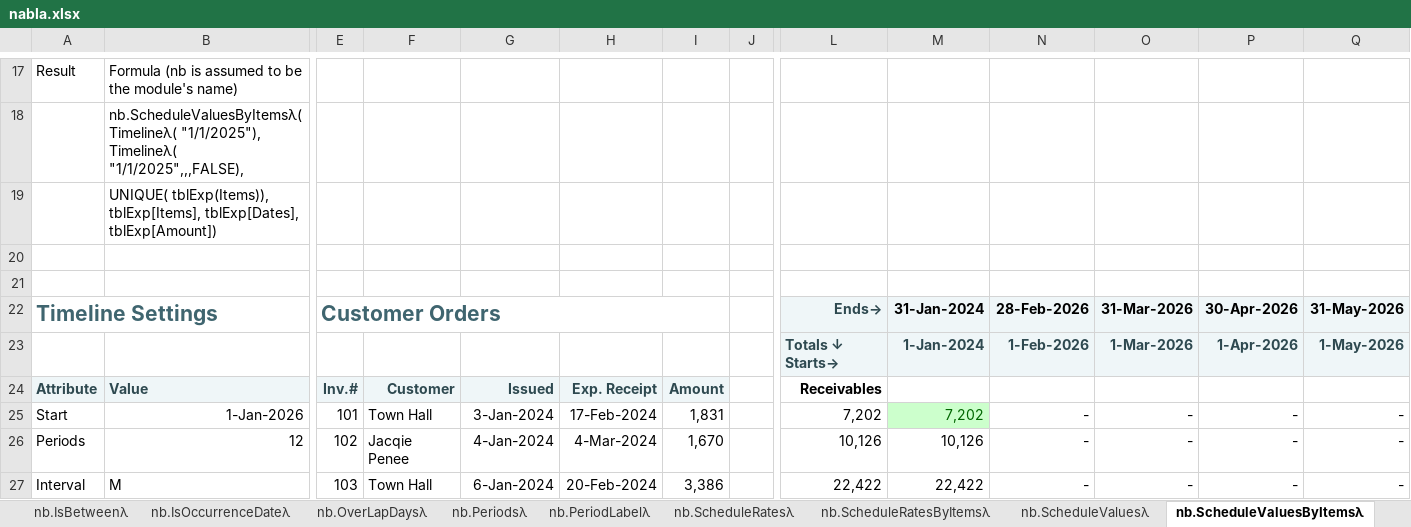
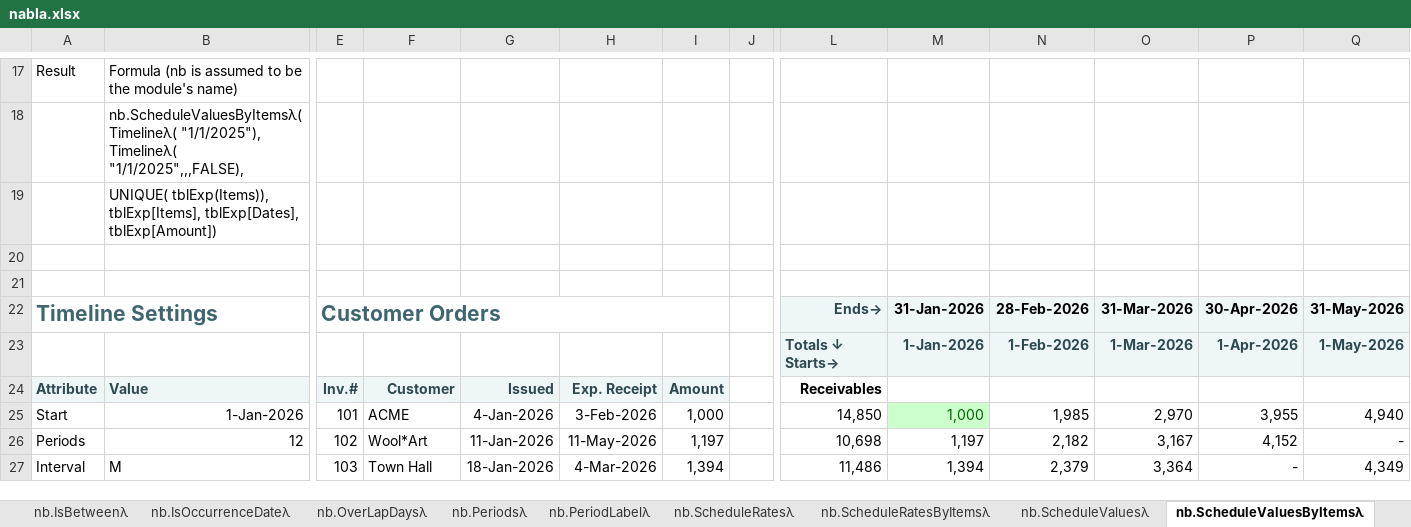
Before and after one commit to ryanduguid/Ozzit, an Excel workbook: nabla.xlsx, sheet nb.ScheduleValuesByItemsλ, drawn as a sheet; only a part is shown, gaps mark what is left out; values as stored, in another font and other column widths than the file's, no borders; charts and pictures not drawn; the diff covers the shown part only; the diff names each change by its address in the sheet, - before the commit and + after, or states it on an @@ line.

Commit message:
Ship the numbers the formulas produce
An .xlsx keeps a formula and the answer Excel last got from it, and nothing
holds the two together. The build edits the workbook as XML with no formula
engine, so every cell downstream of a value it changes keeps the answer it had
before. Shifting the sample dates forward two years left 3,193 cached cells
across 43 of the 50 sheets holding numbers their own formulas no longer produce;
IsOccurrenceDate alone had 978.

Nobody ever saw one, because Excel recalculates on open and replaces the lot.
That is what made it worth finding: the file could be wrong in a way only a
second tool could see, and everything that reads an .xlsx without a formula
engine reads the cached answer. Same defect as the five saved #VALUE! cells
fixed in v2.2.0, three orders of magnitude wider.

refresh_cache.py recalculates the workbook in Excel, saves, and clears the
always-calculate flags Excel puts back. fullCalcOnLoad goes with them: it exists
to force a recalculation past stale values and there are none left, so the
workbook now opens reading correctly and Excel no longer asks to save a file the
reader never edited.

Nothing about the functions changes, measured rather than assumed: 4,506
worksheet formula cells byte-identical, 130 defined names byte-identical, the
formula-environment store byte-identical. 435 KB to 510 KB, because a
recalculated value is longer than the stale integer it replaces and Excel adds a
calculation chain.

verify_cache.py is the sixth gate and the second needing Excel. It compares all
20,221 cached values against what the formulas produce, names any that differ by
sheet, row and column, and refuses to pass on fewer than 15,000 comparisons so a
run that read almost nothing fails instead of reporting success. Against the
previous build it reports all 3,193.

verify_workbook no longer demands fullCalcOnLoad, which is only one of the two
honest ways to open reading correctly. It now fails when a workbook has neither
that flag nor the calculation chain Excel leaves when it saves.

Both PowerShell steps carry a lesson that cost real time: CalculationState comes
back over COM as the name xlDone, not as 0, so the obvious test against 0 is
true forever and a wait built on it never ends early.

```diff
--- a/nabla.xlsx (sheet nb.ScheduleValuesByItemsλ)
+++ b/nabla.xlsx (sheet nb.ScheduleValuesByItemsλ)
-M22: 31-Jan-2024
+M22: 31-Jan-2026
-M23: 1-Jan-2024
+M23: 1-Jan-2026
-F25: Town Hall
+F25: ACME
-G25: 3-Jan-2024
+G25: 4-Jan-2026
-H25: 17-Feb-2024
+H25: 3-Feb-2026
-I25: 1,831
+I25: 1,000
-L25: 7,202
+L25: 14,850
-M25: 7,202
+M25: 1,000
-N25: -
+N25: 1,985
-O25: -
+O25: 2,970
-P25: -
+P25: 3,955
-Q25: -
+Q25: 4,940
-F26: Jacqie Penee
+F26: Wool*Art
-G26: 4-Jan-2024
+G26: 11-Jan-2026
-H26: 4-Mar-2024
+H26: 11-May-2026
-I26: 1,670
+I26: 1,197
-L26: 10,126
+L26: 10,698
-M26: 10,126
+M26: 1,197
-N26: -
+N26: 2,182
-O26: -
+O26: 3,167
-P26: -
+P26: 4,152
-G27: 6-Jan-2024
+G27: 18-Jan-2026
-H27: 20-Feb-2024
+H27: 4-Mar-2026
-I27: 3,386
+I27: 1,394
-L27: 22,422
+L27: 11,486
-M27: 22,422
+M27: 1,394
-N27: -
+N27: 2,379
-O27: -
+O27: 3,364
-Q27: -
+Q27: 4,349
```
Also changed, not shown: 9 added rows, 9 removed rows and 82 edited cells elsewhere in this sheet, sheet nb.IsOccurrenceDateλ, sheet nb.SumPeriodsλ, sheet nb.AvgColsλ, sheet nb.MinRowsλ, sheet nb.MaxRowsλ, sheet nb.SumRowsλ, 36 more sheets, 7 other files.
